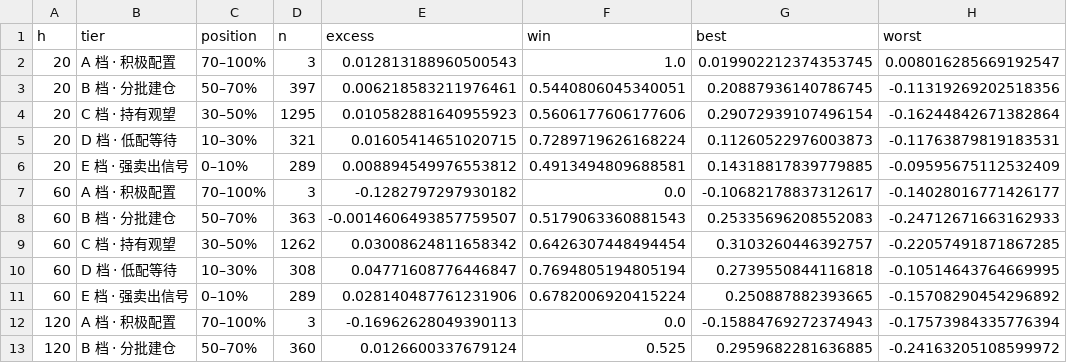
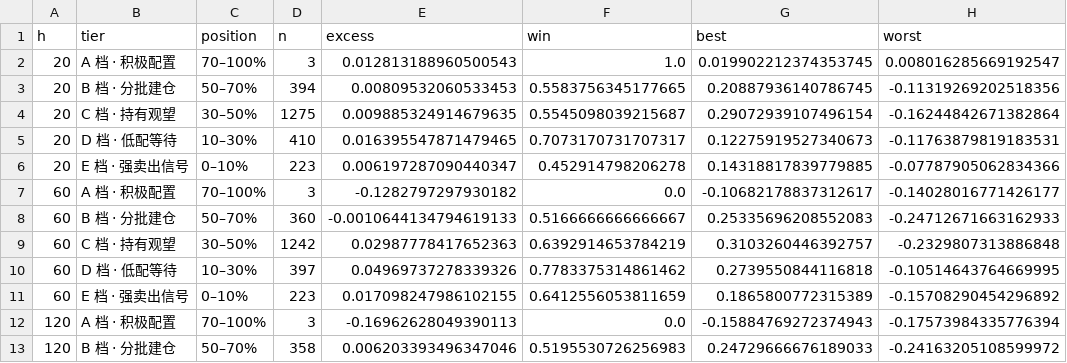
Before and after one commit to xhxie123-maker/dividend-lowvol-score, a CSV file: backtest/tier_stats.csv, drawn as a sheet; only a part is shown; the diff covers the shown part only.

```diff
--- a/backtest/tier_stats.csv
+++ b/backtest/tier_stats.csv
@@ -2,12 +2,12 @@ h,tier,position,n,excess,win,best,worst
 20,A 档 · 积极配置,70–100%,3,0.012813188960500543,1.0,0.019902212374353745,0.008016285669192547
-20,B 档 · 分批建仓,50–70%,397,0.006218583211976461,0.5440806045340051,0.20887936140786745,-0.11319269202518356
-20,C 档 · 持有观望,30–50%,1295,0.010582881640955923,0.5606177606177606,0.29072939107496154,-0.16244842671382864
-20,D 档 · 低配等待,10–30%,321,0.01605414651020715,0.7289719626168224,0.11260522976003873,-0.11763879819183531
-20,E 档 · 强卖出信号,0–10%,289,0.008894549976553812,0.4913494809688581,0.14318817839779885,-0.09595675112532409
+20,B 档 · 分批建仓,50–70%,394,0.00809532060533453,0.5583756345177665,0.20887936140786745,-0.11319269202518356
+20,C 档 · 持有观望,30–50%,1275,0.009885324914679635,0.5545098039215687,0.29072939107496154,-0.16244842671382864
+20,D 档 · 低配等待,10–30%,410,0.016395547871479465,0.7073170731707317,0.12275919527340673,-0.11763879819183531
+20,E 档 · 强卖出信号,0–10%,223,0.006197287090440347,0.452914798206278,0.14318817839779885,-0.07787905062834366
 60,A 档 · 积极配置,70–100%,3,-0.1282797297930182,0.0,-0.10682178837312617,-0.14028016771426177
-60,B 档 · 分批建仓,50–70%,363,-0.0014606493857759507,0.5179063360881543,0.25335696208552083,-0.24712671663162933
-60,C 档 · 持有观望,30–50%,1262,0.03008624811658342,0.6426307448494454,0.3103260446392757,-0.22057491871867285
-60,D 档 · 低配等待,10–30%,308,0.04771608776446847,0.7694805194805194,0.2739550844116818,-0.10514643764669995
-60,E 档 · 强卖出信号,0–10%,289,0.028140487761231906,0.6782006920415224,0.250887882393665,-0.15708290454296892
+60,B 档 · 分批建仓,50–70%,360,-0.0010644134794619133,0.5166666666666667,0.25335696208552083,-0.24712671663162933
+60,C 档 · 持有观望,30–50%,1242,0.02987778417652363,0.6392914653784219,0.3103260446392757,-0.2329807313886848
+60,D 档 · 低配等待,10–30%,397,0.04969737278339326,0.7783375314861462,0.2739550844116818,-0.10514643764669995
+60,E 档 · 强卖出信号,0–10%,223,0.017098247986102155,0.6412556053811659,0.1865800772315389,-0.15708290454296892
 120,A 档 · 积极配置,70–100%,3,-0.16962628049390113,0.0,-0.15884769272374943,-0.17573984335776394
-120,B 档 · 分批建仓,50–70%,360,0.0126600337679124,0.525,0.2959682281636885,-0.24163205108599972
+120,B 档 · 分批建仓,50–70%,358,0.006203393496347046,0.5195530726256983,0.24729666676189033,-0.24163205108599972
```
Also changed, not shown: 11 edited cells elsewhere in this file, backtest/band_stats.csv, backtest/segments.csv, 11 other files.
